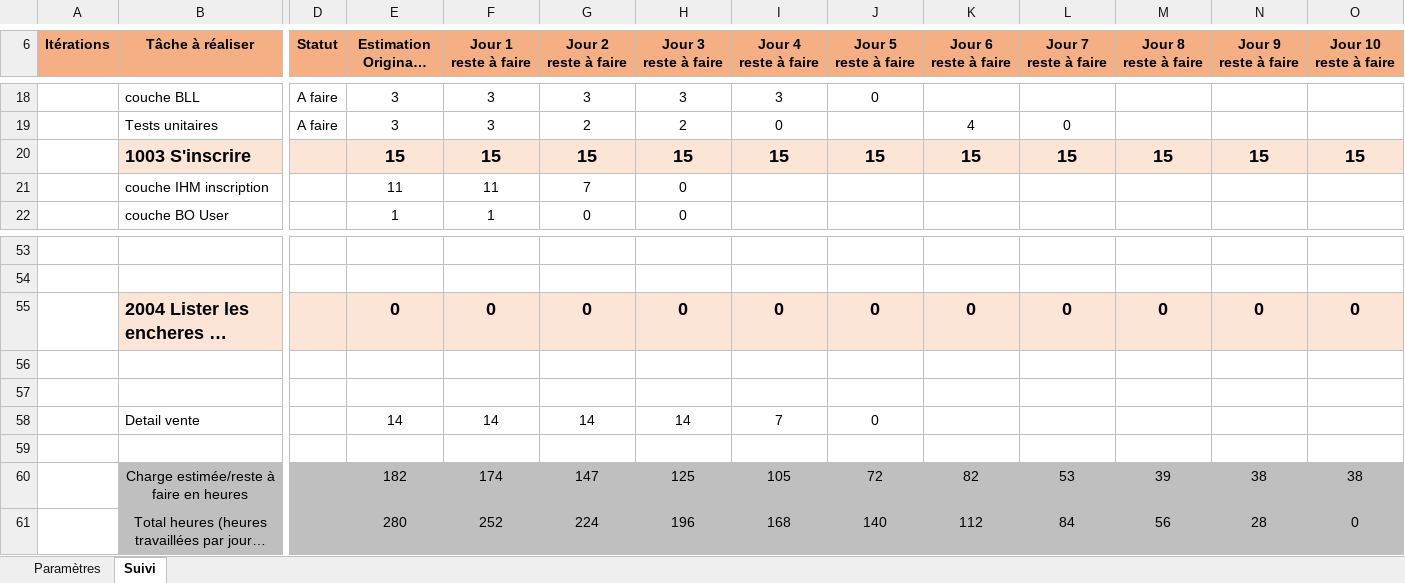
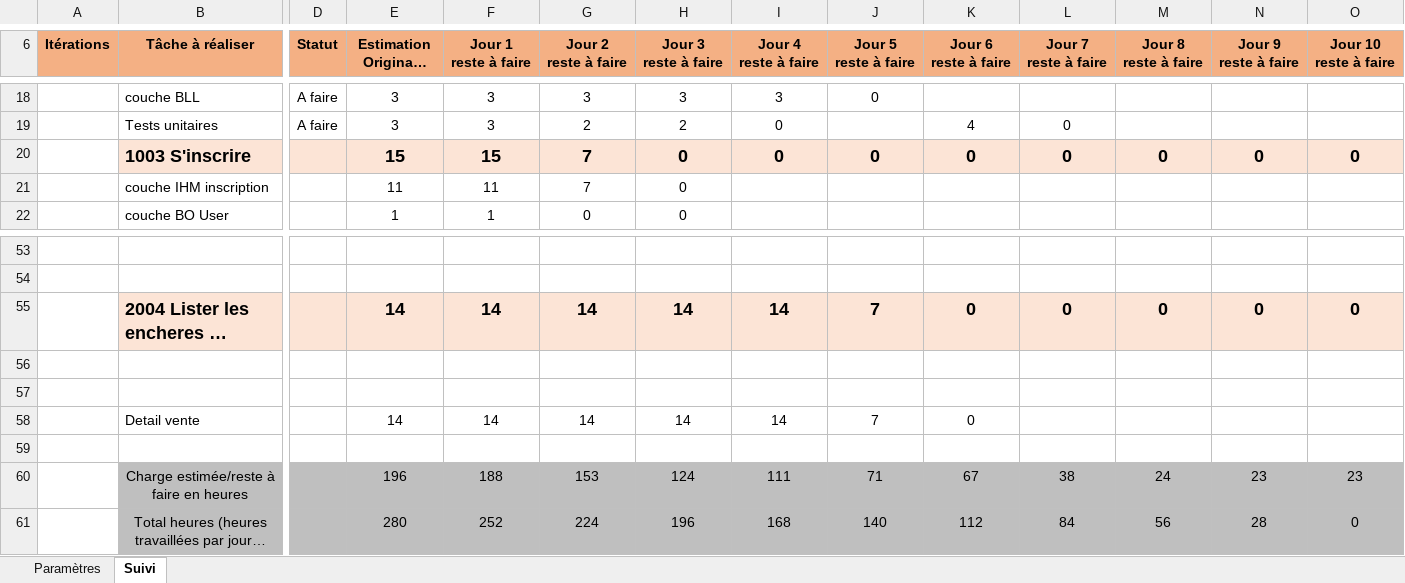
Before and after one commit to Krafet/ENI-Encheres, an Excel workbook: Suivi.xlsx, sheet Suivi, drawn as a sheet; only a part is shown, gaps mark what is left out; long unchanged cells end in …; values as stored, in another font and other column widths than the file's, no borders; removed rows and columns are numbered as before the commit, all else as after; rows hold the shown columns only; the diff names each change by its address in the sheet, - before the commit and + after, or states it on an @@ line.

Commit message:
suivi

```diff
--- a/Suivi.xlsx (sheet Suivi)
+++ b/Suivi.xlsx (sheet Suivi)
-row 20:  | 1003 S'inscrire |  | 15 | 15 | 15 | 15 | 15 | 15 | 15 | 15 | 15 | 15 | 15
+row 20:  | 1003 S'inscrire |  | 15 | 15 | 7 | 0 | 0 | 0 | 0 | 0 | 0 | 0 | 0
-E55: 0
+E55: 14
-F55 (Jour 1 reste à faire): 0
+F55 (Jour 1 reste à faire): 14
-G55 (Jour 2 reste à faire): 0
+G55 (Jour 2 reste à faire): 14
-H55 (Jour 3 reste à faire): 0
+H55 (Jour 3 reste à faire): 14
-I55 (Jour 4 reste à faire): 0
+I55 (Jour 4 reste à faire): 14
-J55 (Jour 5 reste à faire): 0
+J55 (Jour 5 reste à faire): 7
-I58 (Jour 4 reste à faire): 7
+I58 (Jour 4 reste à faire): 14
-J58 (Jour 5 reste à faire): 0
+J58 (Jour 5 reste à faire): 7
-K58 (Jour 6 reste à faire): (empty)
+K58 (Jour 6 reste à faire): 0
-row 60:  | Charge estimée/reste à faire en heures |  | 182 | 174 | 147 | 125 | 105 | 72 | 82 | 53 | 39 | 38 | 38
+row 60:  | Charge estimée/reste à faire en heures |  | 196 | 188 | 153 | 124 | 111 | 71 | 67 | 38 | 24 | 23 | 23
```
Also changed, not shown: formulas that keep their value, charts or pictures.
